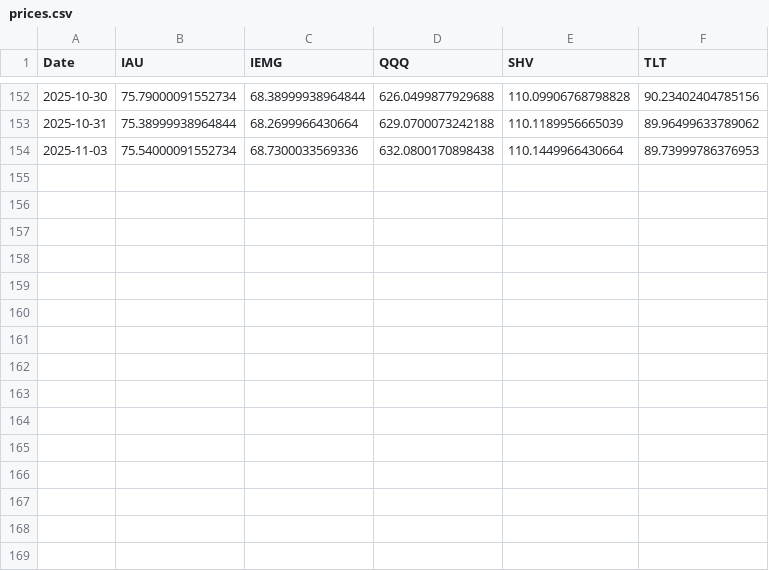
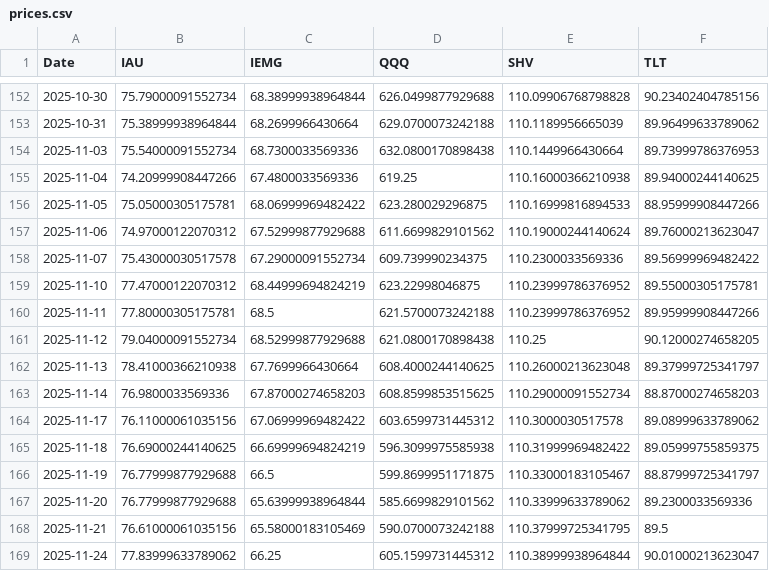
Before and after one commit to BenPfeffer-bot/AssetManagementTracker, a CSV file: data/prices.csv, drawn as a sheet; only a part is shown, gaps mark what is left out; the diff names each change by its address in the sheet, - before the commit and + after, or states it on an @@ line.

```diff
--- a/data/prices.csv
+++ b/data/prices.csv
+row 155: 2025-11-04 | 74.20999908447266 | 67.4800033569336 | 619.25 | 110.16000366210938 | 89.94000244140625
+row 156: 2025-11-05 | 75.05000305175781 | 68.06999969482422 | 623.280029296875 | 110.16999816894533 | 88.95999908447266
+row 157: 2025-11-06 | 74.97000122070312 | 67.52999877929688 | 611.6699829101562 | 110.19000244140624 | 89.76000213623047
+row 158: 2025-11-07 | 75.43000030517578 | 67.29000091552734 | 609.739990234375 | 110.2300033569336 | 89.56999969482422
+row 159: 2025-11-10 | 77.47000122070312 | 68.44999694824219 | 623.22998046875 | 110.23999786376952 | 89.55000305175781
+row 160: 2025-11-11 | 77.80000305175781 | 68.5 | 621.5700073242188 | 110.23999786376952 | 89.95999908447266
+row 161: 2025-11-12 | 79.04000091552734 | 68.52999877929688 | 621.0800170898438 | 110.25 | 90.12000274658205
+row 162: 2025-11-13 | 78.41000366210938 | 67.7699966430664 | 608.4000244140625 | 110.26000213623048 | 89.37999725341797
+row 163: 2025-11-14 | 76.9800033569336 | 67.87000274658203 | 608.8599853515625 | 110.29000091552734 | 88.87000274658203
+row 164: 2025-11-17 | 76.11000061035156 | 67.06999969482422 | 603.6599731445312 | 110.3000030517578 | 89.08999633789062
+row 165: 2025-11-18 | 76.69000244140625 | 66.69999694824219 | 596.3099975585938 | 110.31999969482422 | 89.05999755859375
+row 166: 2025-11-19 | 76.77999877929688 | 66.5 | 599.8699951171875 | 110.33000183105467 | 88.87999725341797
+row 167: 2025-11-20 | 76.77999877929688 | 65.63999938964844 | 585.6699829101562 | 110.33999633789062 | 89.2300033569336
+row 168: 2025-11-21 | 76.61000061035156 | 65.58000183105469 | 590.0700073242188 | 110.37999725341795 | 89.5
+row 169: 2025-11-24 | 77.83999633789062 | 66.25 | 605.1599731445312 | 110.38999938964844 | 90.01000213623047
```
Also changed, not shown: 6 other files.
